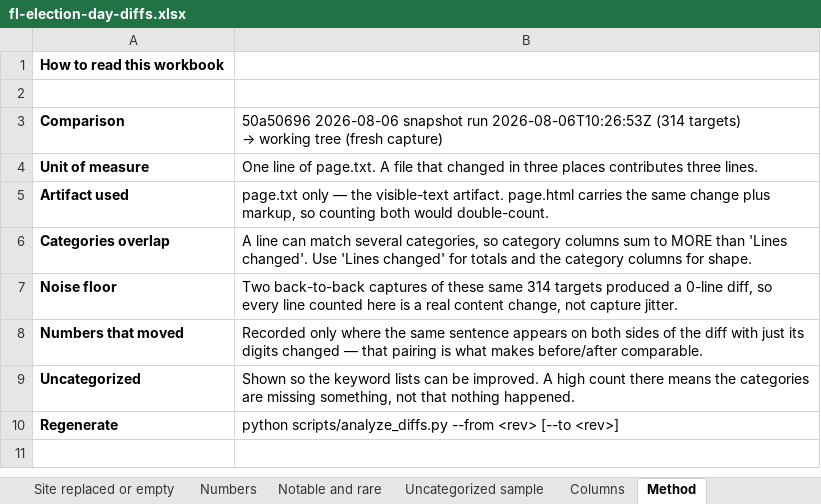
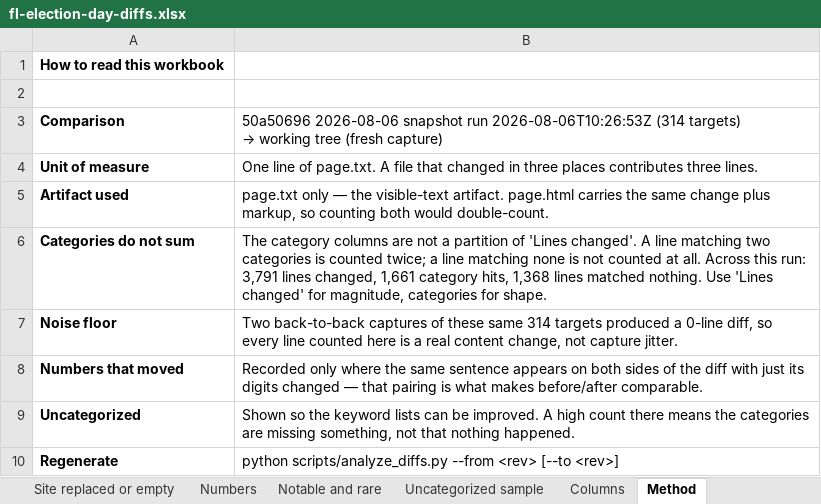
Before and after one commit to Lolli-AK/fl_county_soe_websites, an Excel workbook: manifest/fl-election-day-diffs.xlsx, sheet Method, drawn as a sheet; values as stored, in another font and other column widths than the file's, no borders; removed rows and columns are numbered as before the commit, all else as after; the diff names each change by its address in the sheet, - before the commit and + after, or states it on an @@ line.

Commit message:
diff analysis: correct how the category columns reconcile

```diff
--- a/manifest/fl-election-day-diffs.xlsx (sheet Method)
+++ b/manifest/fl-election-day-diffs.xlsx (sheet Method)
-row 6: Categories overlap | A line can match several categories, so category columns sum to MORE than 'Lines changed'. Use 'Lines changed' for totals and the category columns for shape.
+row 6: Categories do not sum | The category columns are not a partition of 'Lines changed'. A line matching two categories is counted twice; a line matching none is not counted at all. Across this run: 3,791 lines changed, 1,661 category hits, 1,368 lines matched nothing. Use 'Lines changed' for magnitude, categories for shape.
```
Also changed, not shown: sheet Columns, 1 other file.
